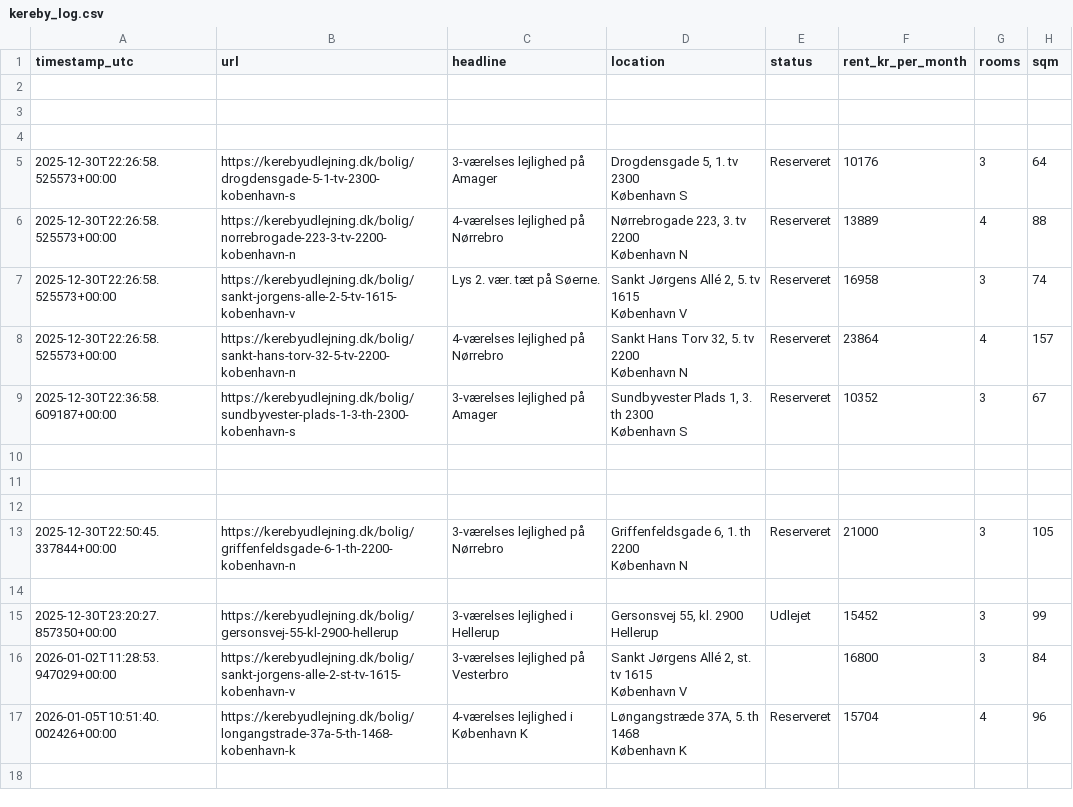
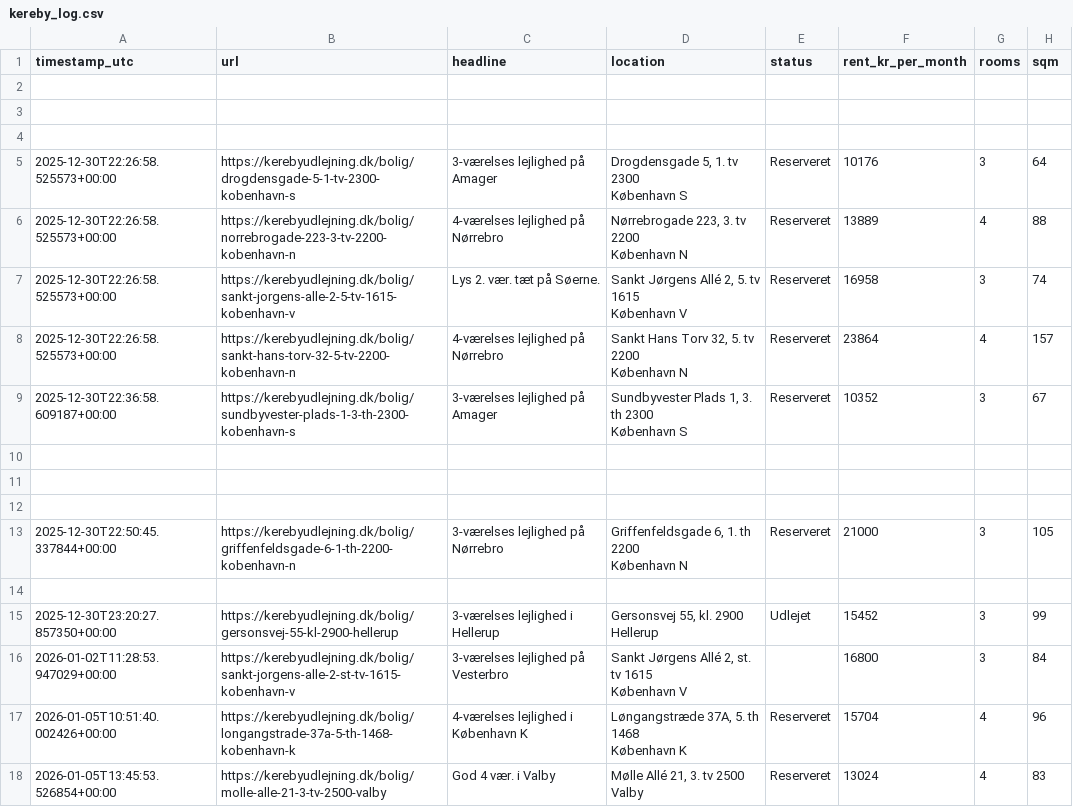
Before and after one commit to AndersNBE/kereby-scraper, a CSV file: kereby_log.csv, drawn as a sheet; ↵ is a line break in a cell; the diff names each change by its address in the sheet, - before the commit and + after, or states it on an @@ line.

```diff
--- a/kereby_log.csv
+++ b/kereby_log.csv
+row 18: 2026-01-05T13:45:53.526854+00:00 | https://kerebyudlejning.dk/bolig/molle-alle-21-3-tv-2500-valby | God 4 vær. i Valby | Mølle Allé 21, 3. tv 2500 ↵ Valby | Reserveret | 13024 | 4 | 83
```
